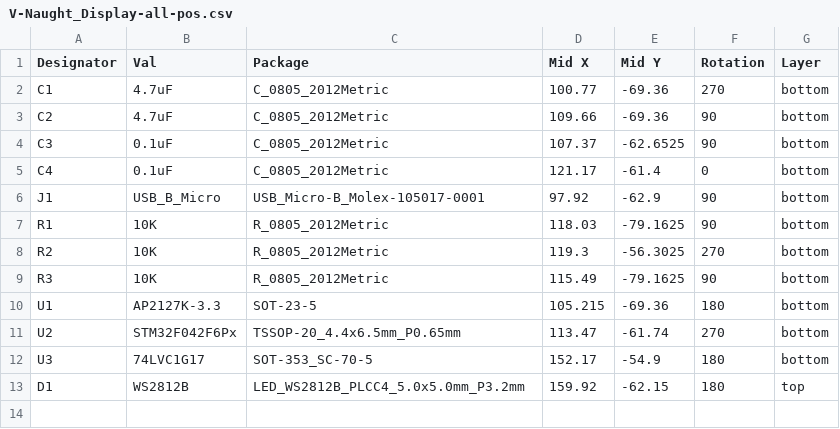
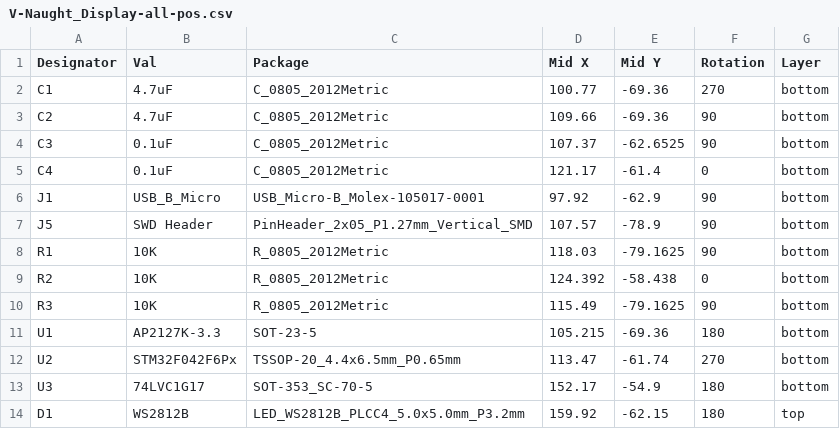
Before and after one commit to timmit99/Voron-Zero-Display, a CSV file: Production Files/V-Naught_Display-all-pos.csv, drawn as a sheet.

```diff
--- a/Production Files/V-Naught_Display-all-pos.csv
+++ b/Production Files/V-Naught_Display-all-pos.csv
@@ -6,4 +6,5 @@ C4,0.1uF,C_0805_2012Metric,121.17,-61.4,0,bottom
 J1,USB_B_Micro,USB_Micro-B_Molex-105017-0001,97.92,-62.9,90,bottom
+J5,SWD Header,PinHeader_2x05_P1.27mm_Vertical_SMD,107.57,-78.9,90,bottom
 R1,10K,R_0805_2012Metric,118.03,-79.1625,90,bottom
-R2,10K,R_0805_2012Metric,119.3,-56.3025,270,bottom
+R2,10K,R_0805_2012Metric,124.392,-58.438,0,bottom
 R3,10K,R_0805_2012Metric,115.49,-79.1625,90,bottom
```
Also changed, not shown: Production Files/V-Naught_Display_BOM.csv, 18 other files.
